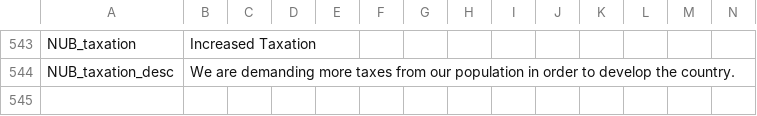
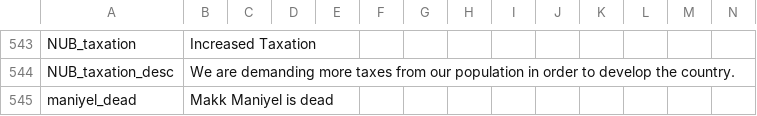
Before and after one commit to vimpelis/The-Komneniad, a CSV file: The Komneniad/localisation/Komneniad_Main.csv, drawn as a sheet; only a part is shown, gaps mark what is left out; the diff names each change by its address in the sheet, - before the commit and + after, or states it on an @@ line.

```diff
--- a/The Komneniad/localisation/Komneniad_Main.csv
+++ b/The Komneniad/localisation/Komneniad_Main.csv
+row 545: maniyel_dead | Makk Maniyel is dead
```
Also changed, not shown: The Komneniad/localisation/Komneniad_Decisions.csv, The Komneniad/localisation/Komneniad_Events.csv, 27 other files.
